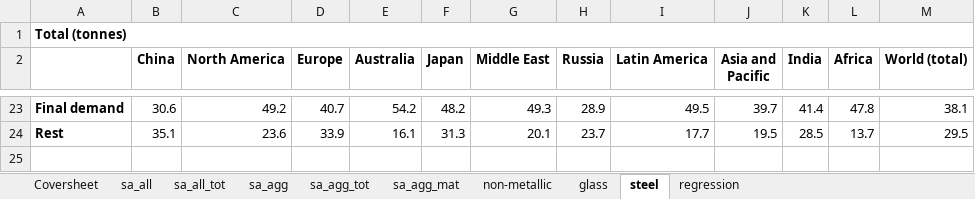
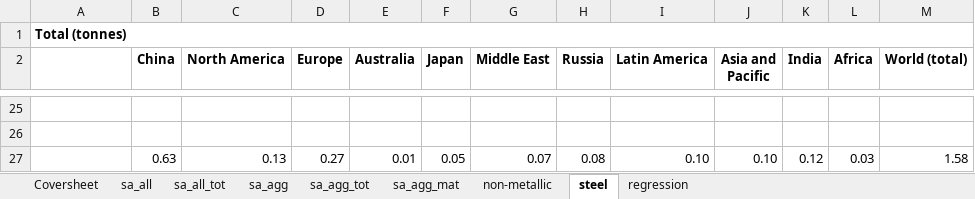
Before and after one commit to aguilarga/gds_supporting_information, an Excel workbook: Data_S1.xlsx, sheet steel, drawn as a sheet; only a part is shown, gaps mark what is left out; values as stored, in another font and other column widths than the file's, no borders; charts and pictures not drawn; addresses are those after the commit; the diff covers the shown part only; the diff names each change by its address in the sheet, - before the commit and + after, or states it on an @@ line.

```diff
--- a/Data_S1.xlsx (sheet steel)
+++ b/Data_S1.xlsx (sheet steel)
-sheet tab: glass
-row 25: Final demand | 30.6 | 49.2 | 40.7 | 54.2 | 48.2 | 49.3 | 28.9 | 49.5 | 39.7 | 41.4 | 47.8 | 38.1
+row 25: (empty)
-row 26: Rest | 35.1 | 23.6 | 33.9 | 16.1 | 31.3 | 20.1 | 23.7 | 17.7 | 19.5 | 28.5 | 13.7 | 29.5
+row 26: (empty)
+row 27:  | 0.63 | 0.13 | 0.27 | 0.01 | 0.05 | 0.07 | 0.08 | 0.10 | 0.10 | 0.12 | 0.03 | 1.58
```
Also changed, not shown: 12 added rows, 10 removed rows and 11 edited cells elsewhere in this sheet, sheet sa_all, sheet regression, sheet sa_agg_mat, sheet non-metallic, sheet sa_all_tot, sheet sa_agg, 2 more sheets, charts or pictures, Data_S2.xlsx, Data_S3.xlsx, 9 other files.
